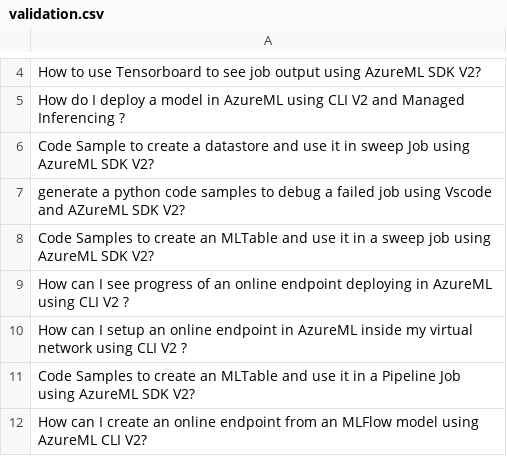
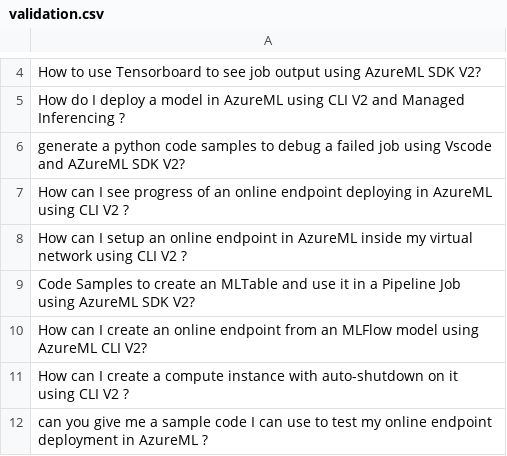
Before and after one commit to danielsc/openai, a CSV file: data/amldocs/questions/validation.csv, drawn as a sheet; only a part is shown, gaps mark what is left out; the shorter side is filled out with more unchanged rows; the diff names each change by its address in the sheet, - before the commit and + after, or states it on an @@ line.

```diff
--- a/data/amldocs/questions/validation.csv
+++ b/data/amldocs/questions/validation.csv
-row 6: Code Sample to create a datastore and use it in sweep Job using AzureML SDK V2?
-row 8: Code Samples to create an MLTable and use it in a sweep job using AzureML SDK V2?
```
Also changed, not shown: 19 other files.
